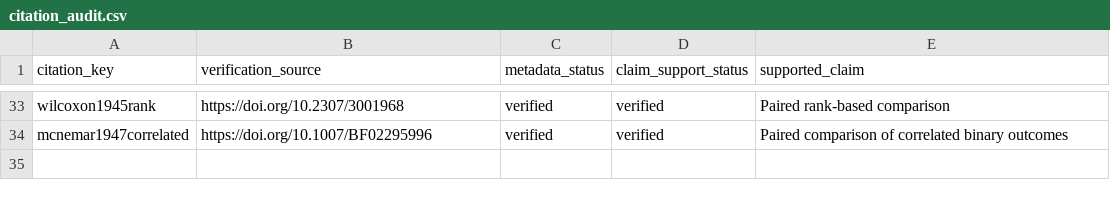
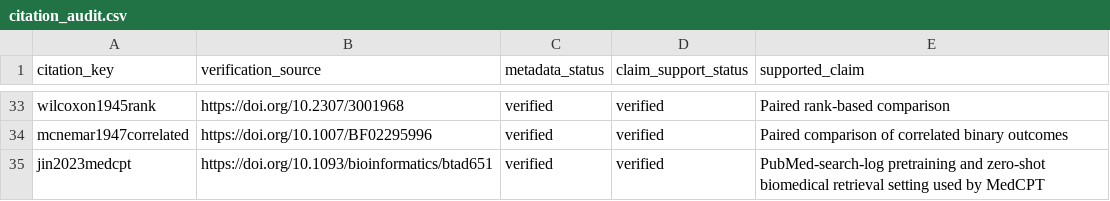
Before and after one commit to Kaifengsun/biograph, a CSV file: paper/citation_audit.csv, drawn as a sheet; only a part is shown, gaps mark what is left out; the diff names each change by its address in the sheet, - before the commit and + after, or states it on an @@ line.

Commit message:
Report audit-qualified graph chain experiment

```diff
--- a/paper/citation_audit.csv
+++ b/paper/citation_audit.csv
+row 35: jin2023medcpt | https://doi.org/10.1093/bioinformatics/btad651 | verified | verified | PubMed-search-log pretraining and zero-shot biomedical retrieval setting used by MedCPT
```
Also changed, not shown: 12 other files.
